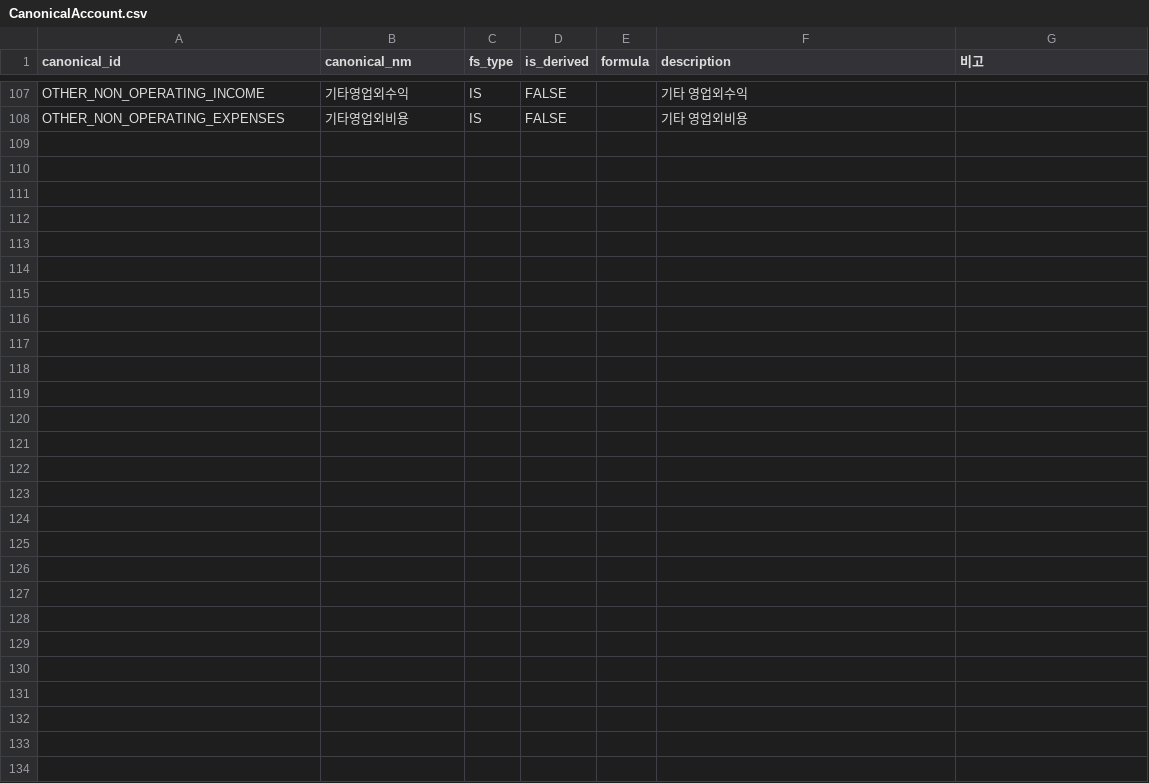
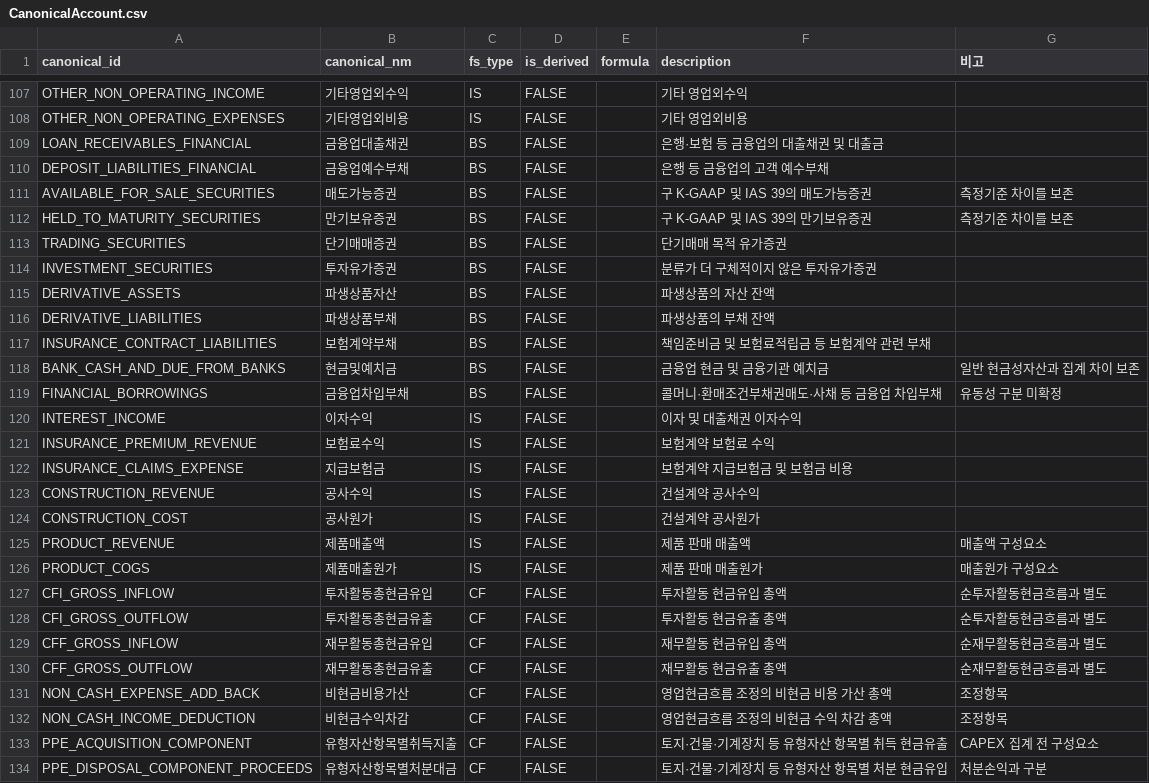
Before and after one commit to semtax33/arcana, a CSV file: data-lake/meta/CanonicalAccount.csv, drawn as a sheet; only a part is shown, gaps mark what is left out.

Commit message:
Improve parsing logic in k-gaap

```diff
--- a/data-lake/meta/CanonicalAccount.csv
+++ b/data-lake/meta/CanonicalAccount.csv
@@ -108 +108,27 @@ OTHER_NON_OPERATING_INCOME,기타영업외수익,IS,FALSE,,기타 영업외수
 OTHER_NON_OPERATING_EXPENSES,기타영업외비용,IS,FALSE,,기타 영업외비용,
+LOAN_RECEIVABLES_FINANCIAL,금융업대출채권,BS,FALSE,,은행·보험 등 금융업의 대출채권 및 대출금,
+DEPOSIT_LIABILITIES_FINANCIAL,금융업예수부채,BS,FALSE,,은행 등 금융업의 고객 예수부채,
+AVAILABLE_FOR_SALE_SECURITIES,매도가능증권,BS,FALSE,,구 K-GAAP 및 IAS 39의 매도가능증권,측정기준 차이를 보존
+HELD_TO_MATURITY_SECURITIES,만기보유증권,BS,FALSE,,구 K-GAAP 및 IAS 39의 만기보유증권,측정기준 차이를 보존
+TRADING_SECURITIES,단기매매증권,BS,FALSE,,단기매매 목적 유가증권,
+INVESTMENT_SECURITIES,투자유가증권,BS,FALSE,,분류가 더 구체적이지 않은 투자유가증권,
+DERIVATIVE_ASSETS,파생상품자산,BS,FALSE,,파생상품의 자산 잔액,
+DERIVATIVE_LIABILITIES,파생상품부채,BS,FALSE,,파생상품의 부채 잔액,
+INSURANCE_CONTRACT_LIABILITIES,보험계약부채,BS,FALSE,,책임준비금 및 보험료적립금 등 보험계약 관련 부채,
+BANK_CASH_AND_DUE_FROM_BANKS,현금및예치금,BS,FALSE,,금융업 현금 및 금융기관 예치금,일반 현금성자산과 집계 차이 보존
+FINANCIAL_BORROWINGS,금융업차입부채,BS,FALSE,,콜머니·환매조건부채권매도·사채 등 금융업 차입부채,유동성 구분 미확정
+INTEREST_INCOME,이자수익,IS,FALSE,,이자 및 대출채권 이자수익,
+INSURANCE_PREMIUM_REVENUE,보험료수익,IS,FALSE,,보험계약 보험료 수익,
+INSURANCE_CLAIMS_EXPENSE,지급보험금,IS,FALSE,,보험계약 지급보험금 및 보험금 비용,
+CONSTRUCTION_REVENUE,공사수익,IS,FALSE,,건설계약 공사수익,
+CONSTRUCTION_COST,공사원가,IS,FALSE,,건설계약 공사원가,
+PRODUCT_REVENUE,제품매출액,IS,FALSE,,제품 판매 매출액,매출액 구성요소
+PRODUCT_COGS,제품매출원가,IS,FALSE,,제품 판매 매출원가,매출원가 구성요소
+CFI_GROSS_INFLOW,투자활동총현금유입,CF,FALSE,,투자활동 현금유입 총액,순투자활동현금흐름과 별도
+CFI_GROSS_OUTFLOW,투자활동총현금유출,CF,FALSE,,투자활동 현금유출 총액,순투자활동현금흐름과 별도
+CFF_GROSS_INFLOW,재무활동총현금유입,CF,FALSE,,재무활동 현금유입 총액,순재무활동현금흐름과 별도
+CFF_GROSS_OUTFLOW,재무활동총현금유출,CF,FALSE,,재무활동 현금유출 총액,순재무활동현금흐름과 별도
+NON_CASH_EXPENSE_ADD_BACK,비현금비용가산,CF,FALSE,,영업현금흐름 조정의 비현금 비용 가산 총액,조정항목
+NON_CASH_INCOME_DEDUCTION,비현금수익차감,CF,FALSE,,영업현금흐름 조정의 비현금 수익 차감 총액,조정항목
+PPE_ACQUISITION_COMPONENT,유형자산항목별취득지출,CF,FALSE,,토지·건물·기계장치 등 유형자산 항목별 취득 현금유출,CAPEX 집계 전 구성요소
+PPE_DISPOSAL_COMPONENT_PROCEEDS,유형자산항목별처분대금,CF,FALSE,,토지·건물·기계장치 등 유형자산 항목별 처분 현금유입,처분손익과 구분
```
Also changed, not shown: 23 other files.
